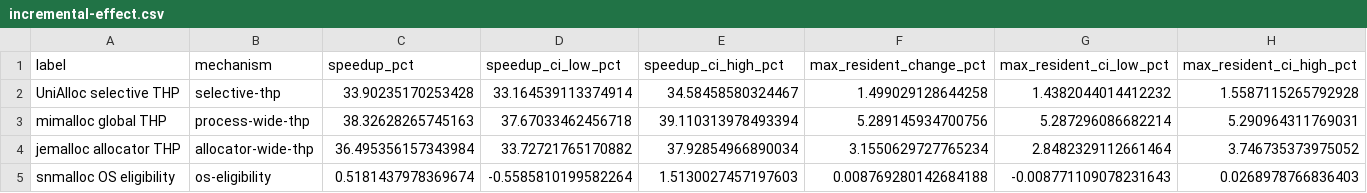
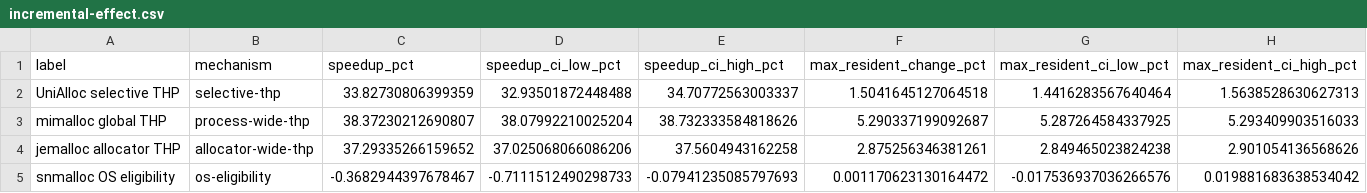
Before and after one commit to sslab-gatech/UniAlloc, a CSV file: docs/figures/cross-allocator-modern-tcmalloc-20260715/incremental-effect.csv, drawn as a sheet.

```diff
--- a/docs/figures/cross-allocator-modern-tcmalloc-20260715/incremental-effect.csv
+++ b/docs/figures/cross-allocator-modern-tcmalloc-20260715/incremental-effect.csv
@@ -1,5 +1,5 @@
 label,mechanism,speedup_pct,speedup_ci_low_pct,speedup_ci_high_pct,max_resident_change_pct,max_resident_ci_low_pct,max_resident_ci_high_pct
-UniAlloc selective THP,selective-thp,33.90235170253428,33.164539113374914,34.58458580324467,1.499029128644258,1.4382044014412232,1.5587115265792928
-mimalloc global THP,process-wide-thp,38.32628265745163,37.67033462456718,39.110313978493394,5.289145934700756,5.287296086682214,5.290964311769031
-jemalloc allocator THP,allocator-wide-thp,36.495356157343984,33.72721765170882,37.92854966890034,3.1550629727765234,2.8482329112661464,3.746735373975052
-snmalloc OS eligibility,os-eligibility,0.5181437978369674,-0.5585810199582264,1.5130027457197603,0.008769280142684188,-0.008771109078231643,0.0268978766836403
+UniAlloc selective THP,selective-thp,33.82730806399359,32.93501872448488,34.70772563003337,1.5041645127064518,1.4416283567640464,1.5638528630627313
+mimalloc global THP,process-wide-thp,38.37230212690807,38.07992210025204,38.732333584818626,5.290337199092687,5.287264584337925,5.293409903516033
+jemalloc allocator THP,allocator-wide-thp,37.29335266159652,37.025068066086206,37.5604943162258,2.875256346381261,2.849465023824238,2.901054136568626
+snmalloc OS eligibility,os-eligibility,-0.3682944397678467,-0.7111512490298733,-0.07941235085797693,0.001170623130164472,-0.017536937036266576,0.019881683638534042
```
Also changed, not shown: docs/evidence/cross-allocator-modern-tcmalloc-20260715/summary.csv, docs/evidence/cross-allocator-modern-tcmalloc-20260715/toggle-effects.csv, 14 other files.
